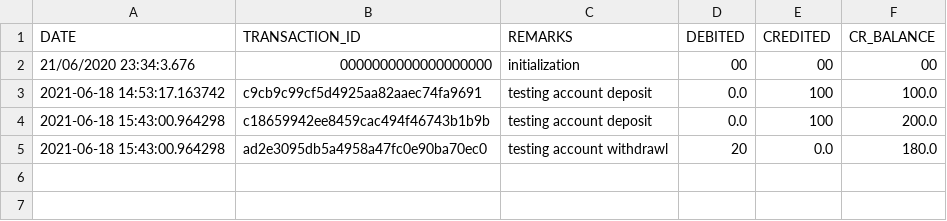
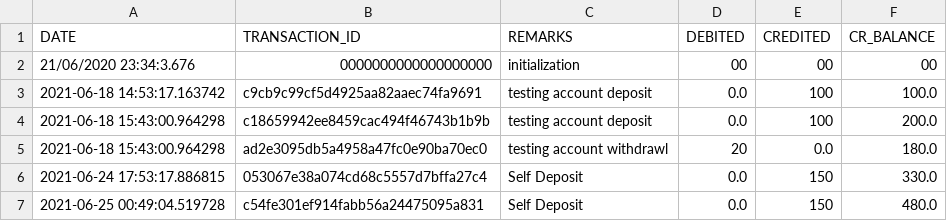
Before and after one commit to panditsomnath10016git/Manager, a CSV file: emanager/accounting/acc_data/1000000001.csv, drawn as a sheet.

Commit message:
id mapping with account number while adding stakeholder and updating acc chart while writing ledger done.

```diff
--- a/emanager/accounting/acc_data/1000000001.csv
+++ b/emanager/accounting/acc_data/1000000001.csv
@@ -5 +5,3 @@ DATE,TRANSACTION_ID,REMARKS,DEBITED,CREDITED,CR_BALANCE
 2021-06-18 15:43:00.964298,ad2e3095db5a4958a47fc0e90ba70ec0,testing account withdrawl,20,0.0,180.0
+2021-06-24 17:53:17.886815,053067e38a074cd68c5557d7bffa27c4,Self Deposit,0.0,150,330.0
+2021-06-25 00:49:04.519728,c54fe301ef914fabb56a24475095a831,Self Deposit,0.0,150,480.0
```
Also changed, not shown: emanager/accounting/acc_data/chart_of_accounts.csv, 15 other files.
